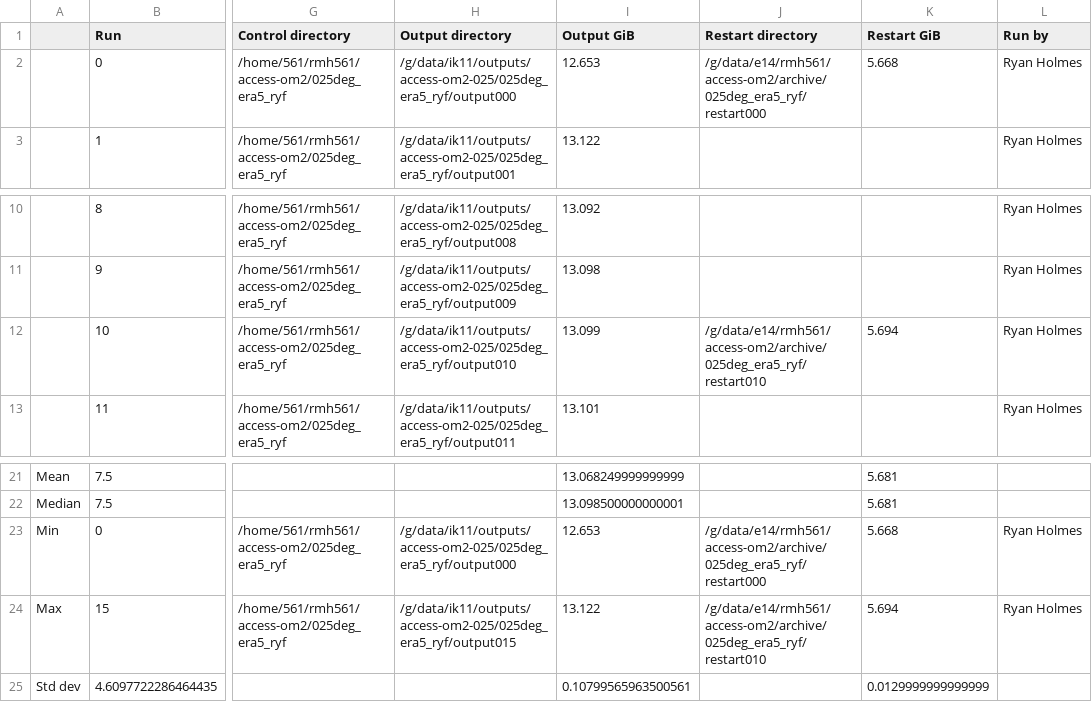
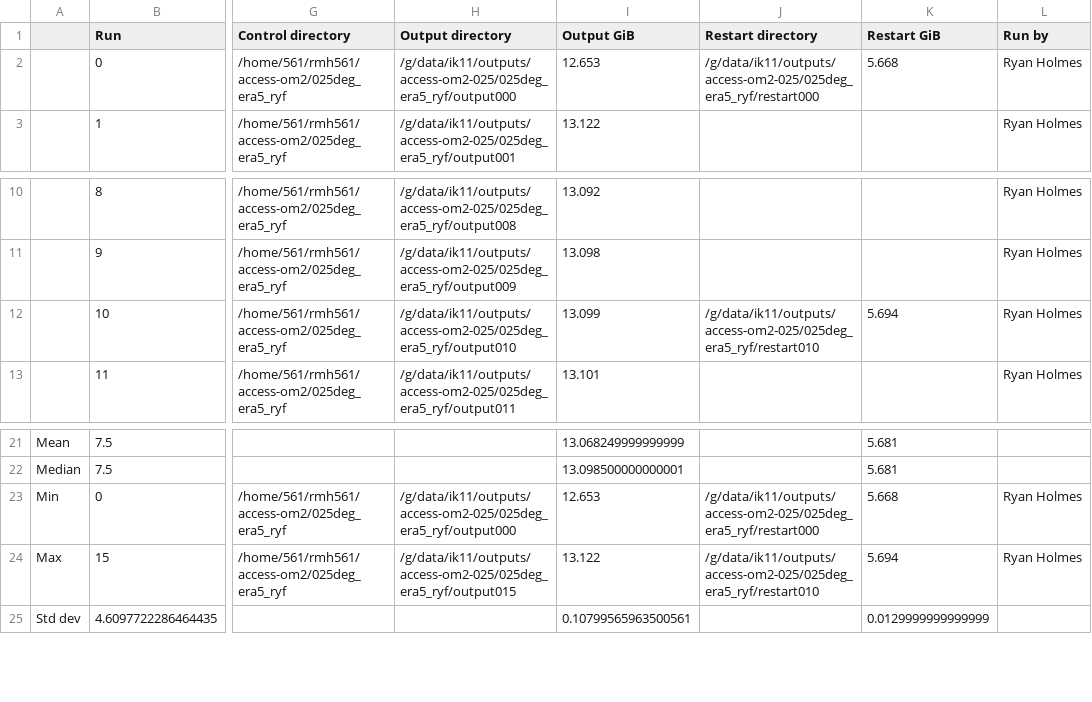
Before and after one commit to rmholmes/025deg_era5_ryf, a CSV file: run_summary_home_561_rmh561_access-om2_025deg_era5_ryf.csv, drawn as a sheet; only a part is shown, gaps mark what is left out; the diff names each change by its address in the sheet, - before the commit and + after, or states it on an @@ line.

Commit message:
update run summary

```diff
--- a/run_summary_home_561_rmh561_access-om2_025deg_era5_ryf.csv
+++ b/run_summary_home_561_rmh561_access-om2_025deg_era5_ryf.csv
-J2 (Restart directory): /g/data/e14/rmh561/access-om2/archive/025deg_era5_ryf/restart000
+J2 (Restart directory): /g/data/ik11/outputs/access-om2-025/025deg_era5_ryf/restart000
-J12 (Restart directory): /g/data/e14/rmh561/access-om2/archive/025deg_era5_ryf/restart010
+J12 (Restart directory): /g/data/ik11/outputs/access-om2-025/025deg_era5_ryf/restart010
-J23 (Restart directory): /g/data/e14/rmh561/access-om2/archive/025deg_era5_ryf/restart000
+J23 (Restart directory): /g/data/ik11/outputs/access-om2-025/025deg_era5_ryf/restart000
-J24 (Restart directory): /g/data/e14/rmh561/access-om2/archive/025deg_era5_ryf/restart010
+J24 (Restart directory): /g/data/ik11/outputs/access-om2-025/025deg_era5_ryf/restart010
```
